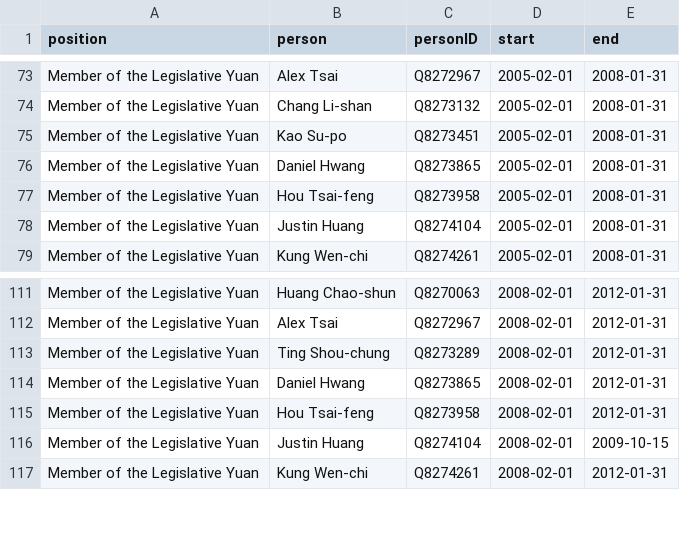
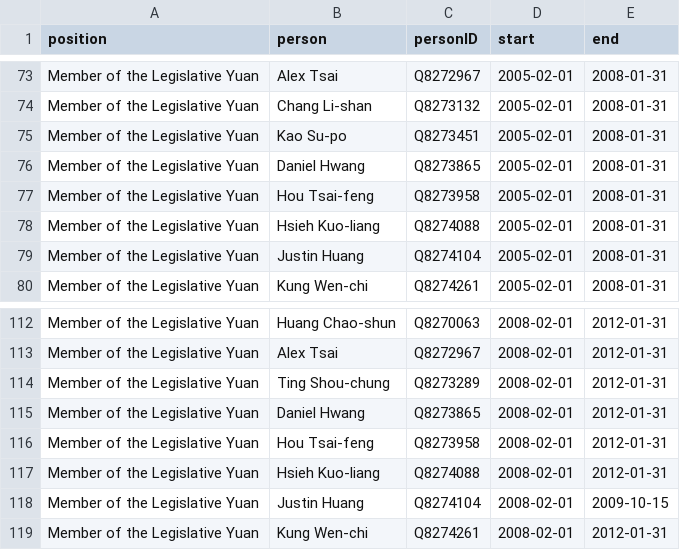
Before and after one commit to every-politician-scrapers/taiwan, a CSV file: html/legislators.csv, drawn as a sheet; only a part is shown, gaps mark what is left out.

```diff
--- a/html/legislators.csv
+++ b/html/legislators.csv
@@ -77,2 +77,3 @@ Member of the Legislative Yuan,Daniel Hwang,Q8273865,2005-02-01,2008-01-31
 Member of the Legislative Yuan,Hou Tsai-feng,Q8273958,2005-02-01,2008-01-31
+Member of the Legislative Yuan,Hsieh Kuo-liang,Q8274088,2005-02-01,2008-01-31
 Member of the Legislative Yuan,Justin Huang,Q8274104,2005-02-01,2008-01-31
@@ -115,2 +116,3 @@ Member of the Legislative Yuan,Daniel Hwang,Q8273865,2008-02-01,2012-01-31
 Member of the Legislative Yuan,Hou Tsai-feng,Q8273958,2008-02-01,2012-01-31
+Member of the Legislative Yuan,Hsieh Kuo-liang,Q8274088,2008-02-01,2012-01-31
 Member of the Legislative Yuan,Justin Huang,Q8274104,2008-02-01,2009-10-15
```
Also changed, not shown: html/bio.csv, html/family.csv, 3 other files.
